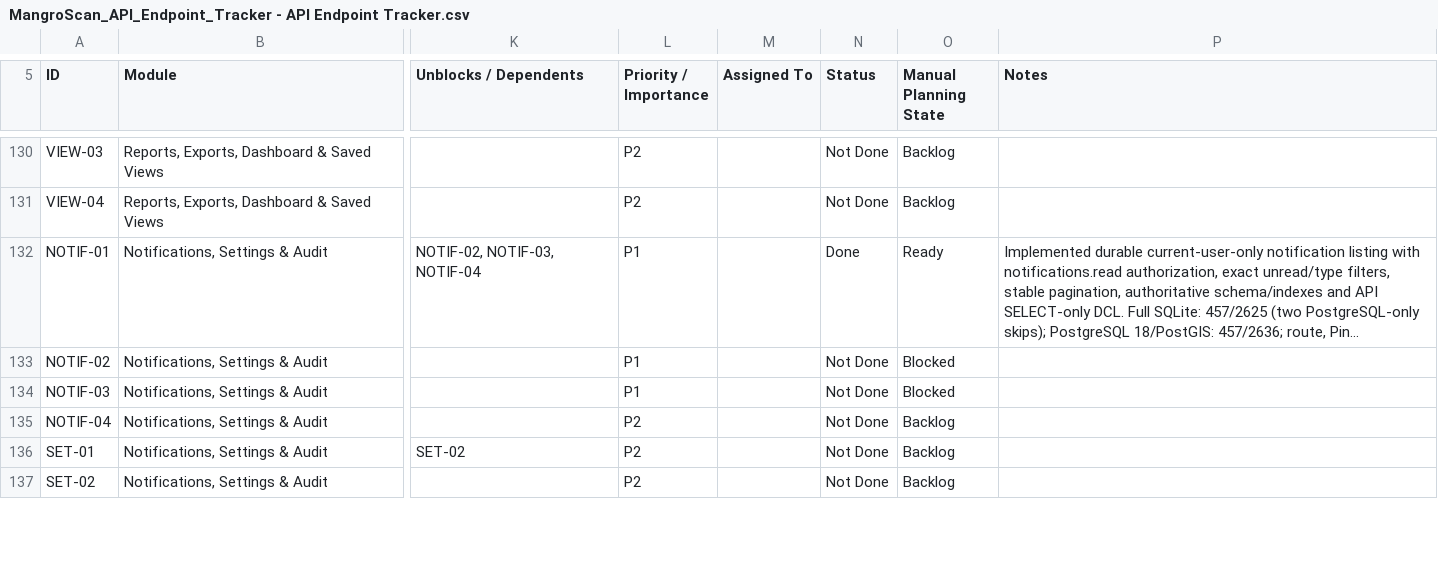
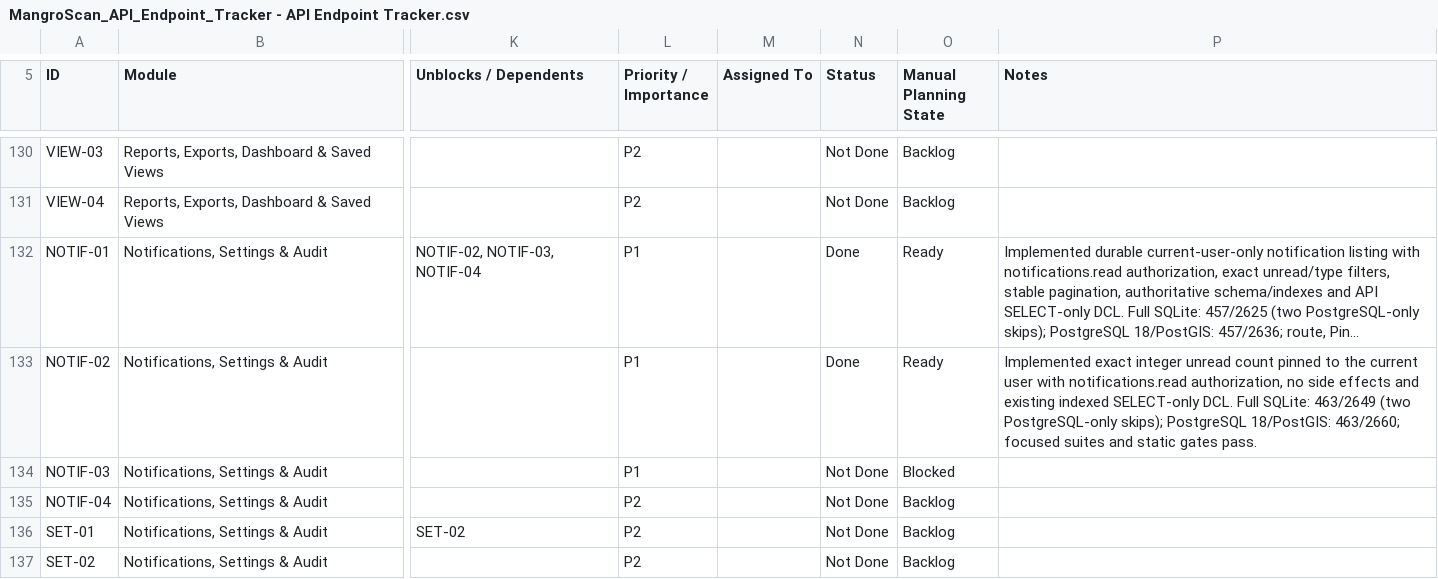
Before and after one commit to earljohnestandarte/MangroScan-API, a CSV file: docs/MangroScan_API_Endpoint_Tracker - API Endpoint Tracker.csv, drawn as a sheet; only a part is shown, gaps mark what is left out; long unchanged cells end in …; the diff names each change by its address in the sheet, - before the commit and + after, or states it on an @@ line.

Commit message:
feat(NOTIF-02): count unread notifications

```diff
--- a/docs/MangroScan_API_Endpoint_Tracker - API Endpoint Tracker.csv
+++ b/docs/MangroScan_API_Endpoint_Tracker - API Endpoint Tracker.csv
-N133 (Status): Not Done
+N133 (Status): Done
-O133 (Manual Planning State): Blocked
+O133 (Manual Planning State): Ready
-P133 (Notes): (empty)
+P133 (Notes): Implemented exact integer unread count pinned to the current user with notifications.read authorization, no side effects and existing indexed SELECT-only DCL. Full SQLite: 463/2649 (two PostgreSQL-only skips); PostgreSQL 18/PostGIS: 463/2660; focused suites and static gates pass.
```
Also changed, not shown: 4 other files.
